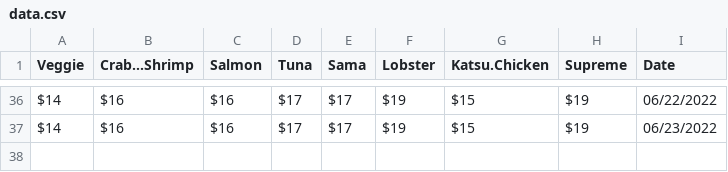
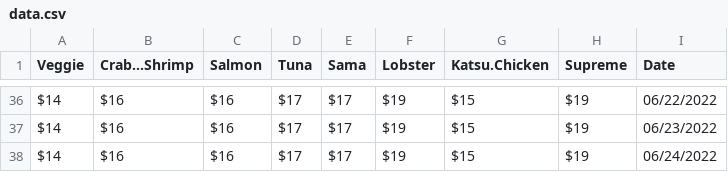
Before and after one commit to jlomako/webscraper, a CSV file: data/data.csv, drawn as a sheet; only a part is shown, gaps mark what is left out.

```diff
--- a/data/data.csv
+++ b/data/data.csv
@@ -37 +37,2 @@
 "$14","$16","$16","$17","$17","$19","$15","$19","06/23/2022"
+"$14","$16","$16","$17","$17","$19","$15","$19","06/24/2022"
```
